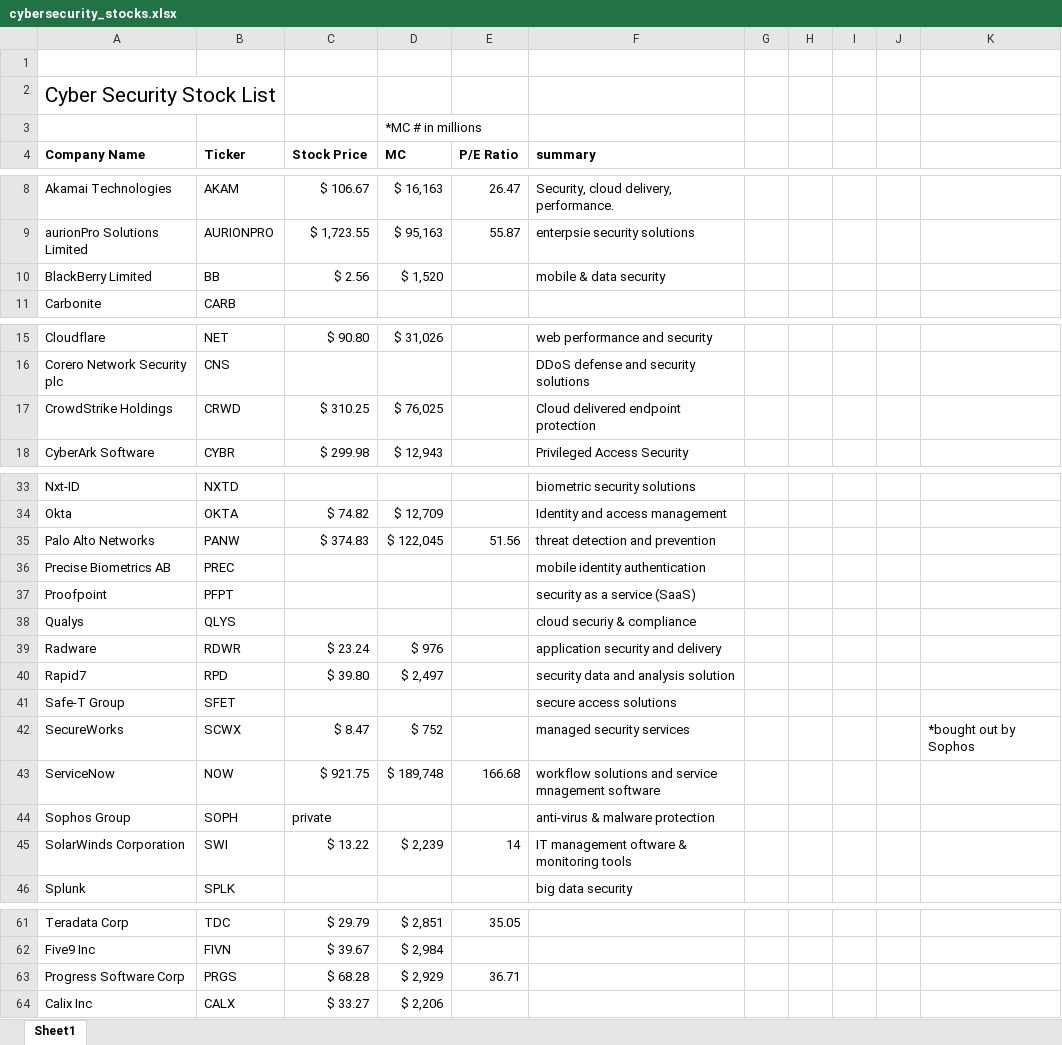
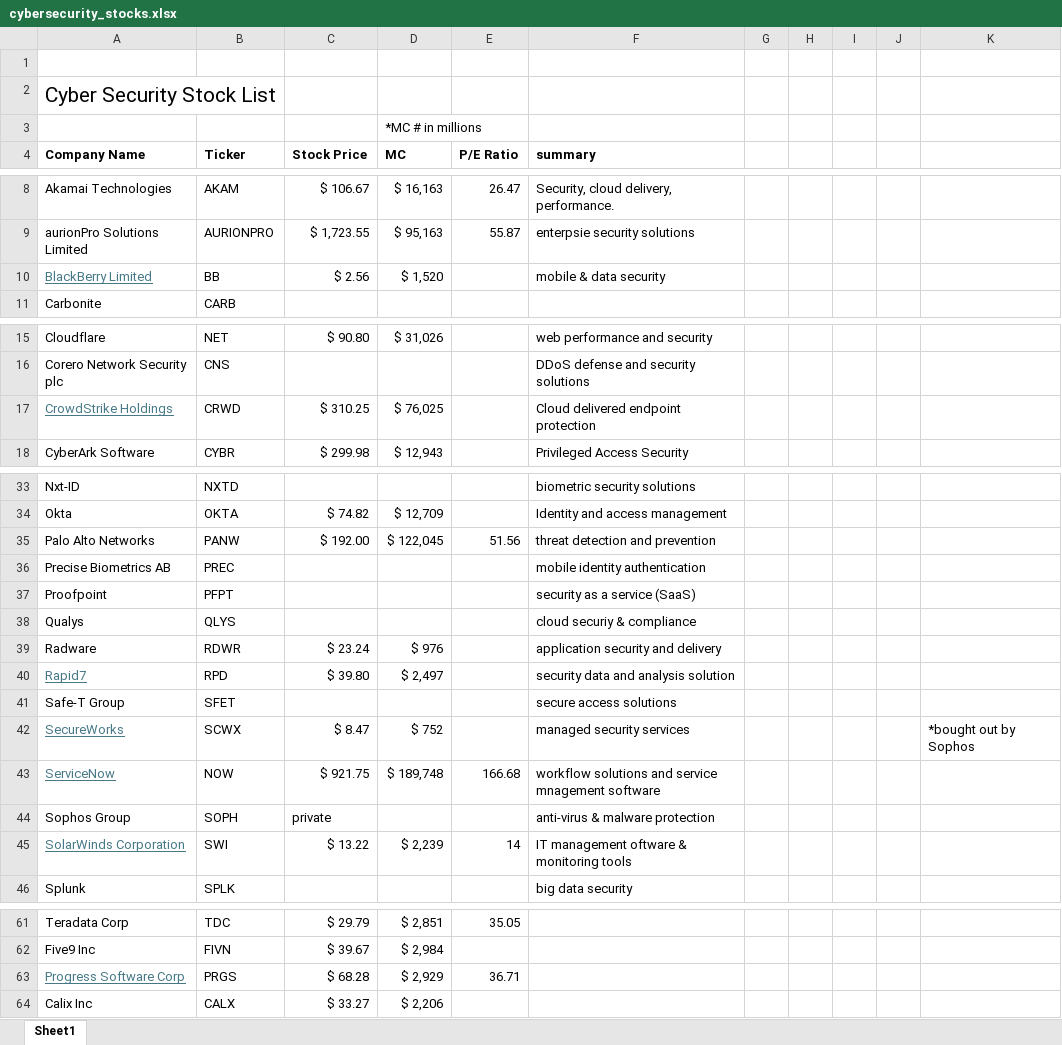
Before and after one commit to jacharles1/financialmodels, an Excel workbook: cybersecurity_stocks.xlsx, sheet Sheet1, drawn as a sheet; only a part is shown, gaps mark what is left out; values as stored, in another font and other column widths than the file's, no borders; the diff names each change by its address in the sheet, - before the commit and + after, or states it on an @@ line.

```diff
--- a/cybersecurity_stocks.xlsx (sheet Sheet1)
+++ b/cybersecurity_stocks.xlsx (sheet Sheet1)
@@ A10 underline: off → on, text colour: black → #467886 @@
@@ A17 underline: off → on, text colour: black → #467886 @@
-C35 (Stock Price): $ 374.83
+C35 (Stock Price): $ 192.00
@@ A40 underline: off → on, text colour: black → #467886 @@
@@ A42:A43 underline: off → on, text colour: black → #467886 @@
@@ A45 underline: off → on, text colour: black → #467886 @@
@@ A63 underline: off → on, text colour: black → #467886 @@
```
Also changed, not shown: SoftwareList.xlsx, 3 other files.
